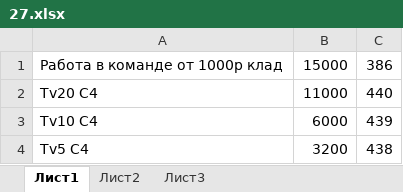
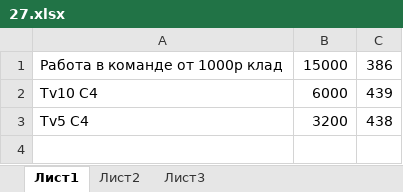
Before and after one commit to bat-py/pantera, an Excel workbook: products/27.xlsx, sheet Лист1, drawn as a sheet; values as stored, in another font and other column widths than the file's, no borders; the diff names each change by its address in the sheet, - before the commit and + after, or states it on an @@ line.

```diff
--- a/products/27.xlsx (sheet Лист1)
+++ b/products/27.xlsx (sheet Лист1)
-row 2: Tv20 C4 | 11000 | 440
```
Also changed, not shown: products/13.xlsx, products/20.xlsx, 19 other files.
